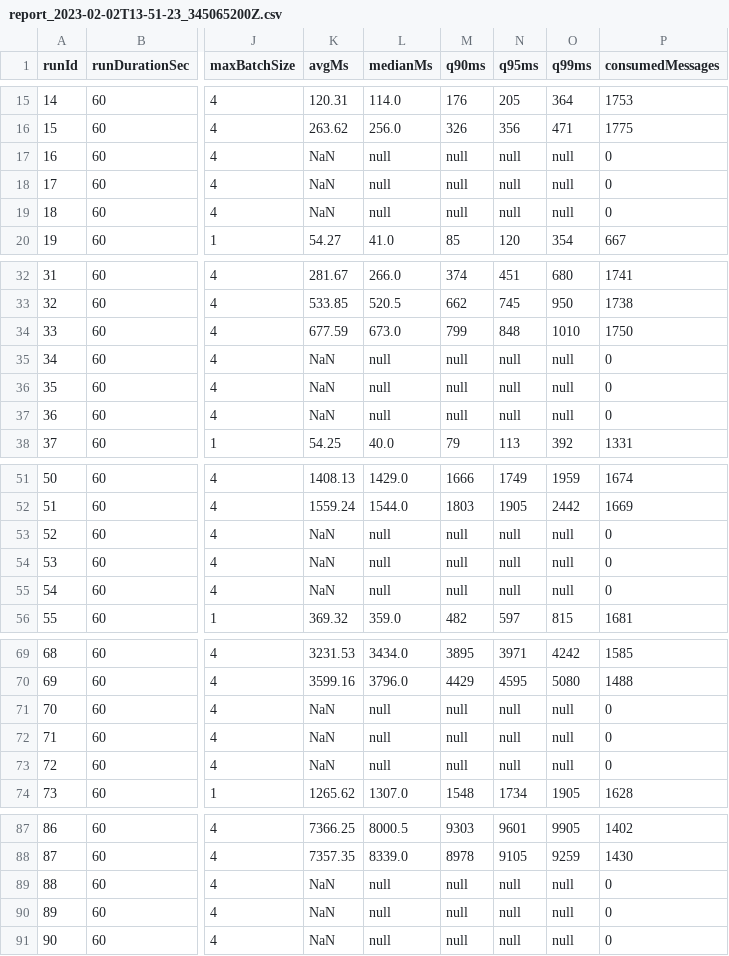
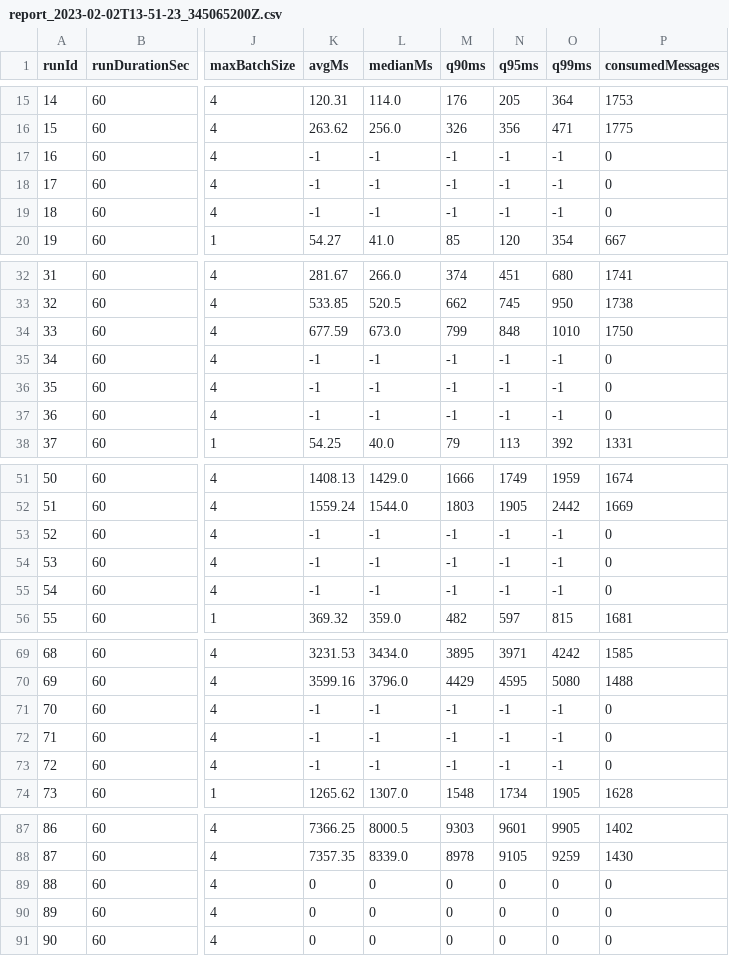
Before and after one commit to hauktoma/kafka-rest-proxy-perf-test, a CSV file: results/report_2023-02-02T13-51-23_345065200Z.csv, drawn as a sheet; only a part is shown, gaps mark what is left out; the diff names each change by its address in the sheet, - before the commit and + after, or states it on an @@ line.

Commit message:
CSV update NaN -> -1 so that CSV can be sorted

```diff
--- a/results/report_2023-02-02T13-51-23_345065200Z.csv
+++ b/results/report_2023-02-02T13-51-23_345065200Z.csv
-K17:K19 (avgMs): NaN
+K17:K19 (avgMs): -1
-L17:L19 (medianMs): null
+L17:L19 (medianMs): -1
-M17:M19 (q90ms): null
+M17:M19 (q90ms): -1
-N17:N19 (q95ms): null
+N17:N19 (q95ms): -1
-O17:O19 (q99ms): null
+O17:O19 (q99ms): -1
-K35:K37 (avgMs): NaN
+K35:K37 (avgMs): -1
-L35:L37 (medianMs): null
+L35:L37 (medianMs): -1
-M35:M37 (q90ms): null
+M35:M37 (q90ms): -1
-N35:N37 (q95ms): null
+N35:N37 (q95ms): -1
-O35:O37 (q99ms): null
+O35:O37 (q99ms): -1
-K53:K55 (avgMs): NaN
+K53:K55 (avgMs): -1
-L53:L55 (medianMs): null
+L53:L55 (medianMs): -1
-M53:M55 (q90ms): null
+M53:M55 (q90ms): -1
-N53:N55 (q95ms): null
+N53:N55 (q95ms): -1
-O53:O55 (q99ms): null
+O53:O55 (q99ms): -1
-K71:K73 (avgMs): NaN
+K71:K73 (avgMs): -1
-L71:L73 (medianMs): null
+L71:L73 (medianMs): -1
-M71:M73 (q90ms): null
+M71:M73 (q90ms): -1
-N71:N73 (q95ms): null
+N71:N73 (q95ms): -1
-O71:O73 (q99ms): null
+O71:O73 (q99ms): -1
-K89:K91 (avgMs): NaN
+K89:K91 (avgMs): 0
-L89:L91 (medianMs): null
+L89:L91 (medianMs): 0
-M89:M91 (q90ms): null
+M89:M91 (q90ms): 0
-N89:N91 (q95ms): null
+N89:N91 (q95ms): 0
-O89:O91 (q99ms): null
+O89:O91 (q99ms): 0
```
